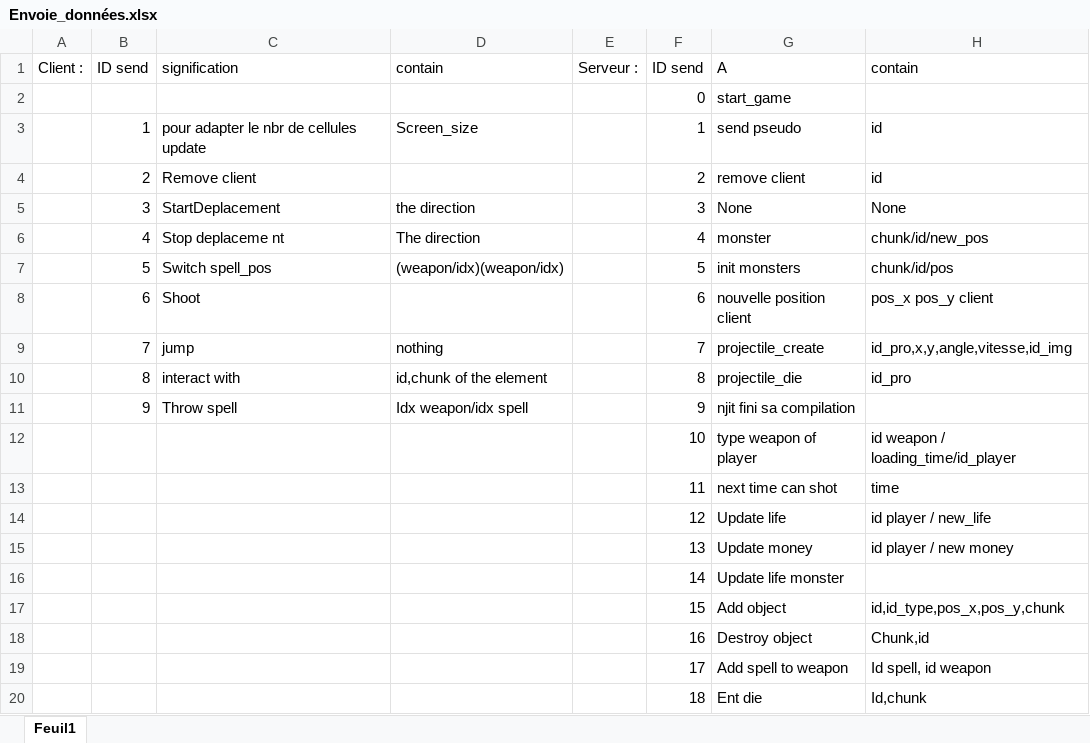
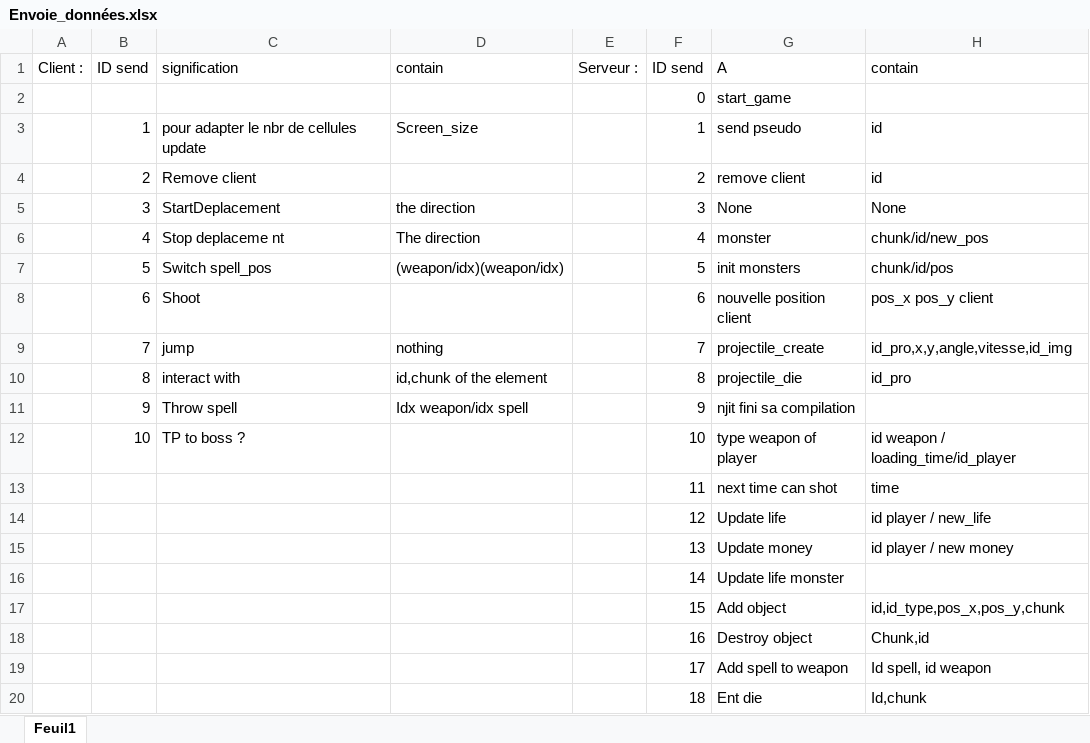
Before and after one commit to schaman1/Unknown, an Excel workbook: data/Envoie_données.xlsx, sheet Feuil1, drawn as a sheet; values as stored, in another font and other column widths than the file's, no borders; the diff names each change by its address in the sheet, - before the commit and + after, or states it on an @@ line.

```diff
--- a/data/Envoie_données.xlsx (sheet Feuil1)
+++ b/data/Envoie_données.xlsx (sheet Feuil1)
-B12: (empty)
+B12: 10
-C12: (empty)
+C12: TP to boss ?
```
Also changed, not shown: 19 other files.
